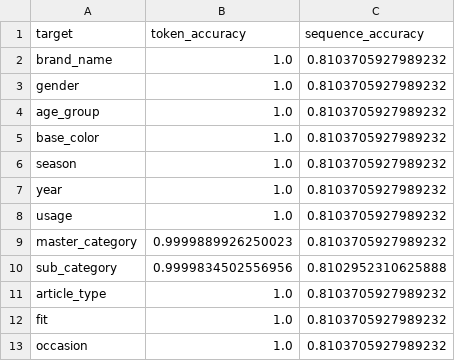
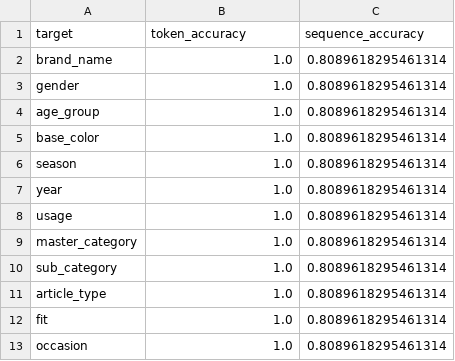
Before and after one commit to yg-hwang/recsys, a CSV file: data/model/fashion/transformer/metrics_test.csv, drawn as a sheet.

```diff
--- a/data/model/fashion/transformer/metrics_test.csv
+++ b/data/model/fashion/transformer/metrics_test.csv
@@ -1,13 +1,13 @@
 target,token_accuracy,sequence_accuracy
-brand_name,1.0,0.8103705927989232
-gender,1.0,0.8103705927989232
-age_group,1.0,0.8103705927989232
-base_color,1.0,0.8103705927989232
-season,1.0,0.8103705927989232
-year,1.0,0.8103705927989232
-usage,1.0,0.8103705927989232
-master_category,0.9999889926250023,0.8103705927989232
-sub_category,0.9999834502556956,0.8102952310625888
-article_type,1.0,0.8103705927989232
-fit,1.0,0.8103705927989232
-occasion,1.0,0.8103705927989232
+brand_name,1.0,0.8089618295461314
+gender,1.0,0.8089618295461314
+age_group,1.0,0.8089618295461314
+base_color,1.0,0.8089618295461314
+season,1.0,0.8089618295461314
+year,1.0,0.8089618295461314
+usage,1.0,0.8089618295461314
+master_category,1.0,0.8089618295461314
+sub_category,1.0,0.8089618295461314
+article_type,1.0,0.8089618295461314
+fit,1.0,0.8089618295461314
+occasion,1.0,0.8089618295461314
```
Also changed, not shown: data/model/fashion/regressor/metrics_train.csv, data/model/fashion/transformer/metrics_train.csv, 26 other files.
